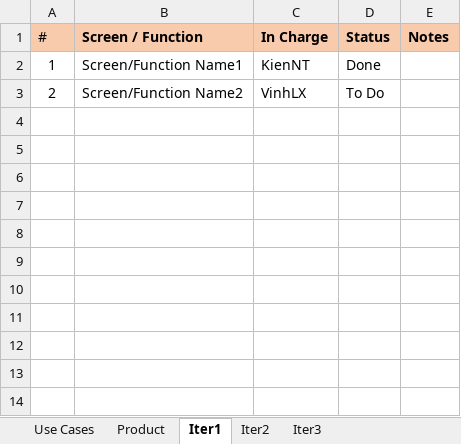
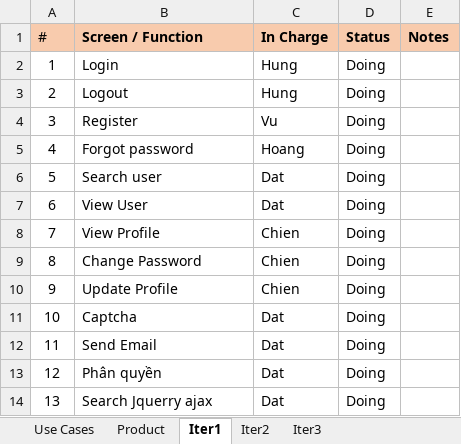
Before and after one commit to dattshe153095/SWP391_SPRING2024, an Excel workbook: DocumentReport/Template1_Project-Tracking.xlsx, sheet Iter1, drawn as a sheet; values as stored, in another font and other column widths than the file's, no borders; the diff names each change by its address in the sheet, - before the commit and + after, or states it on an @@ line.

Commit message:
add report

```diff
--- a/DocumentReport/Template1_Project-Tracking.xlsx (sheet Iter1)
+++ b/DocumentReport/Template1_Project-Tracking.xlsx (sheet Iter1)
-B2 (Screen / Function): Screen/Function Name1
+B2 (Screen / Function): Login
-C2 (In Charge): KienNT
+C2 (In Charge): Hung
-D2 (Status): Done
+D2 (Status): Doing
-B3 (Screen / Function): Screen/Function Name2
+B3 (Screen / Function): Logout
-C3 (In Charge): VinhLX
+C3 (In Charge): Hung
-D3 (Status): To Do
+D3 (Status): Doing
+row 4: 3 | Register | Vu | Doing
+row 5: 4 | Forgot password | Hoang | Doing
+row 6: 5 | Search user | Dat | Doing
+row 7: 6 | View User | Dat | Doing
+row 8: 7 | View Profile | Chien | Doing
+row 9: 8 | Change Password | Chien | Doing
+row 10: 9 | Update Profile | Chien | Doing
+row 11: 10 | Captcha | Dat | Doing
+row 12: 11 | Send Email | Dat | Doing
+row 13: 12 | Phân quyền | Dat | Doing
+row 14: 13 | Search Jquerry ajax | Dat | Doing
```
Also changed, not shown: sheet Use Cases, 1 other file.
